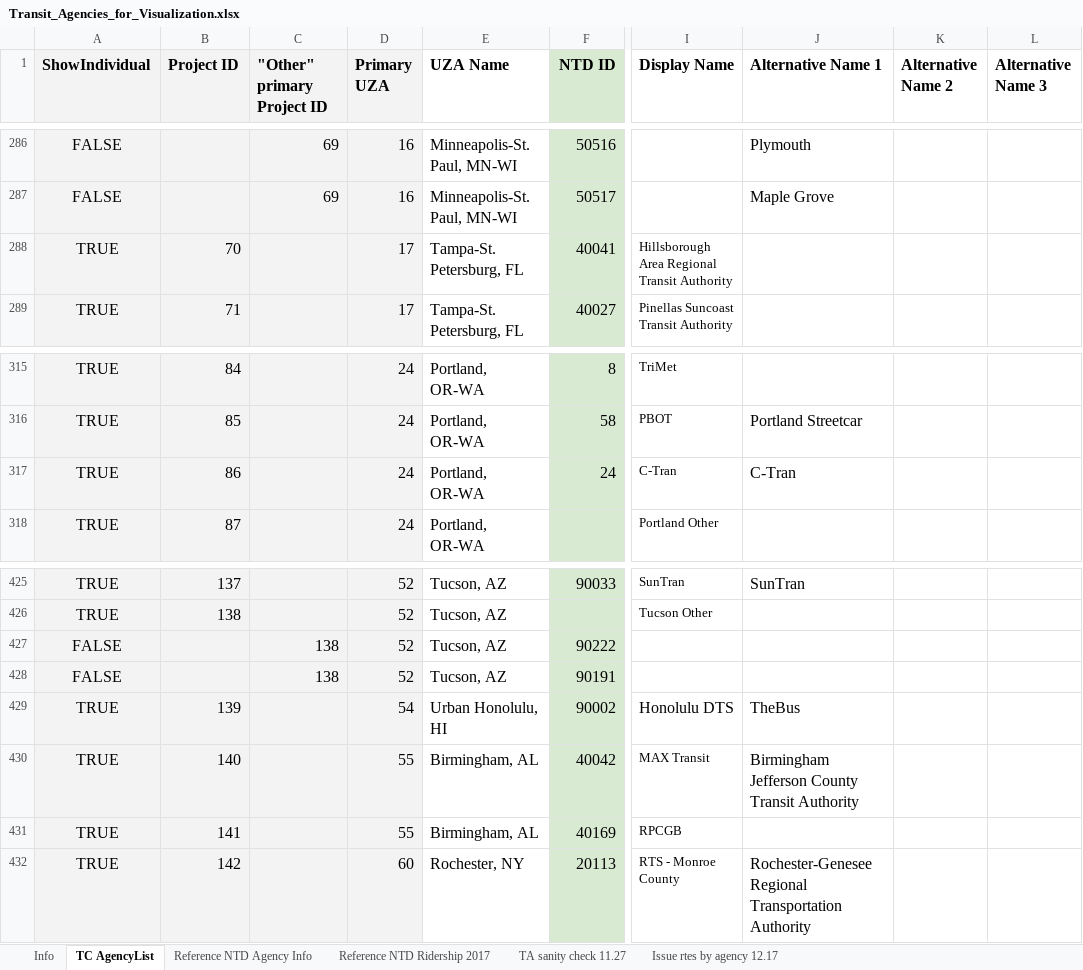
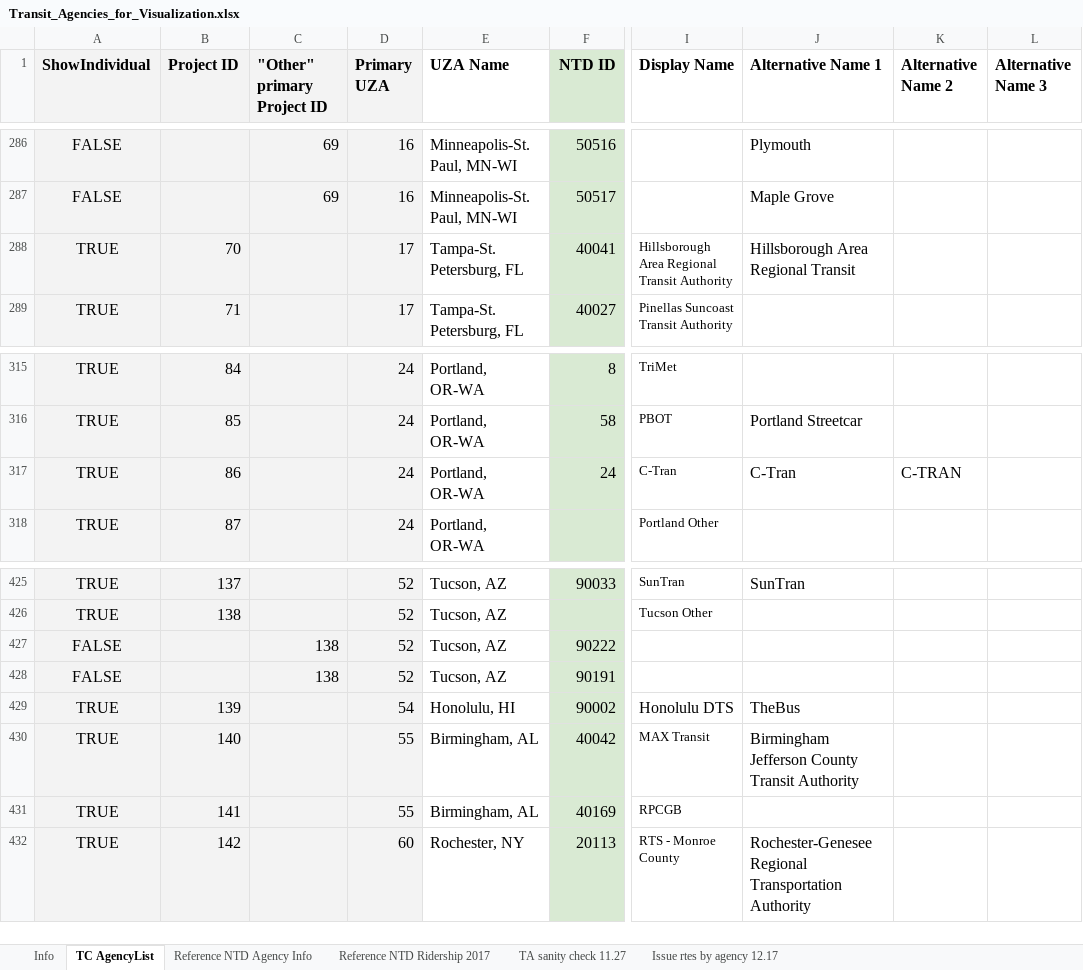
Before and after one commit to axismaps/ridership, an Excel workbook: data/meta/Transit_Agencies_for_Visualization.xlsx, sheet TC AgencyList, drawn as a sheet; only a part is shown, gaps mark what is left out; values as stored, in another font and other column widths than the file's, no borders; the diff names each change by its address in the sheet, - before the commit and + after, or states it on an @@ line.

Commit message:
TA name update

```diff
--- a/data/meta/Transit_Agencies_for_Visualization.xlsx (sheet TC AgencyList)
+++ b/data/meta/Transit_Agencies_for_Visualization.xlsx (sheet TC AgencyList)
-J288 (Alternative Name 1): (empty)
+J288 (Alternative Name 1): Hillsborough Area Regional Transit
-K317 (Alternative Name 2): (empty)
+K317 (Alternative Name 2): C-TRAN
-E429 (UZA Name): Urban Honolulu, HI
+E429 (UZA Name): Honolulu, HI
```
Also changed, not shown: sheet Issue rtes by agency 12.17, 2 other files.
